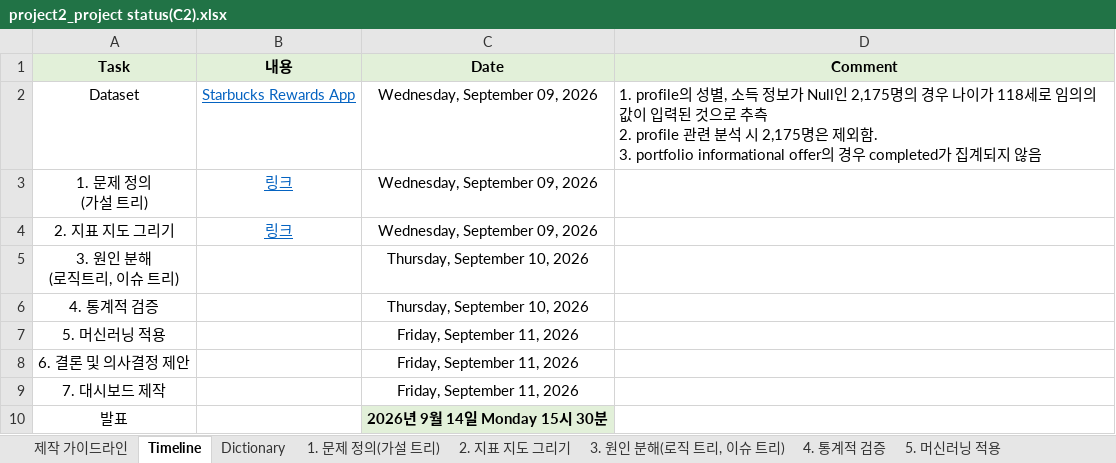
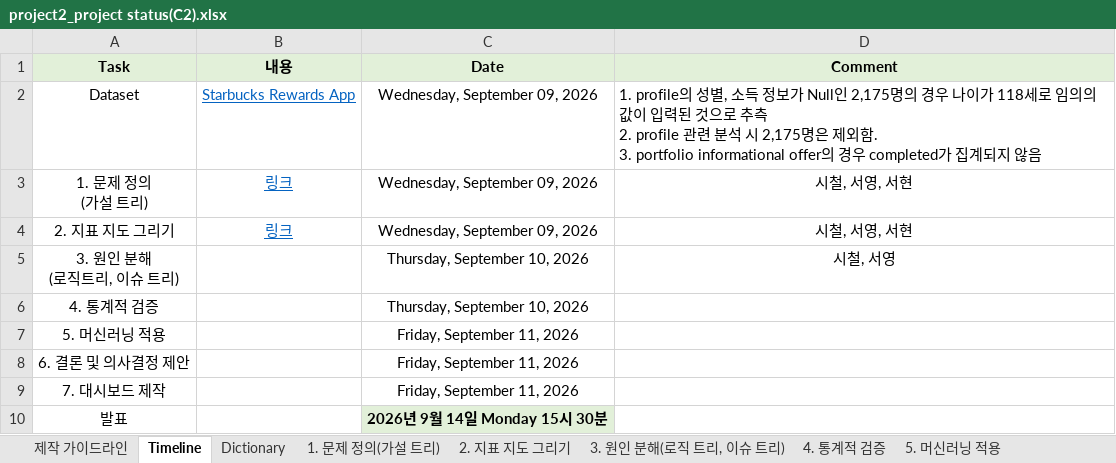
Before and after one commit to Sicheol-Pyo/ai-data-bootcamp, an Excel workbook: project_2/project2_project status(C2).xlsx, sheet Timeline, drawn as a sheet; values as stored, in another font and other column widths than the file's, no borders; the diff names each change by its address in the sheet, - before the commit and + after, or states it on an @@ line.

Commit message:
Project2 자료 지표 지도 문구 수정

```diff
--- a/project_2/project2_project status(C2).xlsx (sheet Timeline)
+++ b/project_2/project2_project status(C2).xlsx (sheet Timeline)
-D3:D4 (Comment): (empty)
+D3:D4 (Comment): 시철, 서영, 서현
-D5 (Comment): (empty)
+D5 (Comment): 시철, 서영
```
Also changed, not shown: sheet 2. 지표 지도 그리기, charts or pictures.
